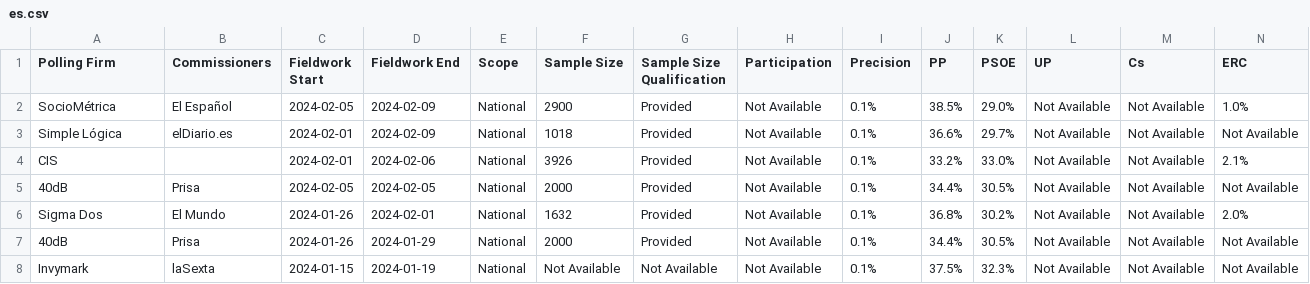
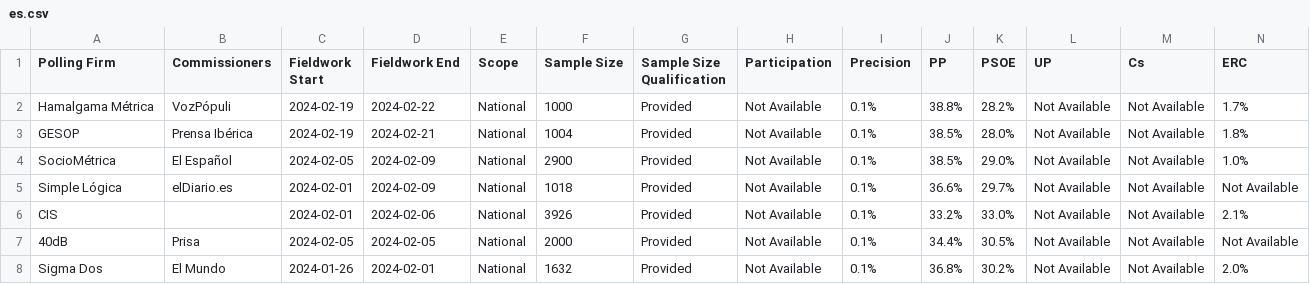
Before and after one commit to michalskop/europeelects, a CSV file: v2/data/es.csv, drawn as a sheet; only a part is shown; the shorter side is filled out with more unchanged rows; rows hold the shown columns only; the diff names each change by its address in the sheet, - before the commit and + after, or states it on an @@ line.

```diff
--- a/v2/data/es.csv
+++ b/v2/data/es.csv
+row 2: Hamalgama Métrica | VozPópuli | 2024-02-19 | 2024-02-22 | National | 1000 | Provided | Not Available | 0.1% | 38.8% | 28.2% | Not Available | Not Available | 1.7%
+row 3: GESOP | Prensa Ibérica | 2024-02-19 | 2024-02-21 | National | 1004 | Provided | Not Available | 0.1% | 38.5% | 28.0% | Not Available | Not Available | 1.8%
```
Also changed, not shown: v2/data/ee.csv, v2/data/ie.csv, 1 other file.
